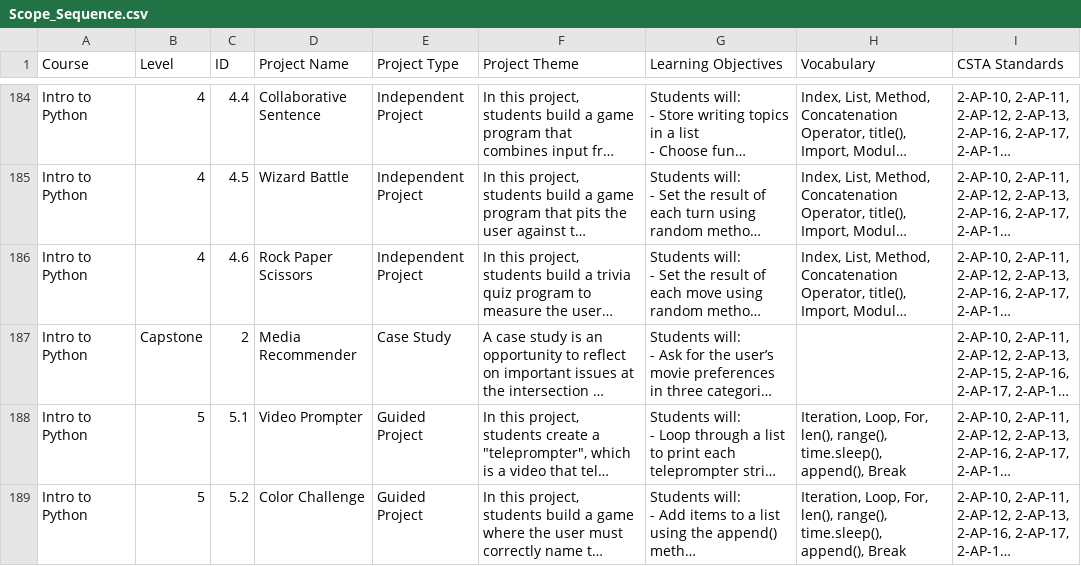
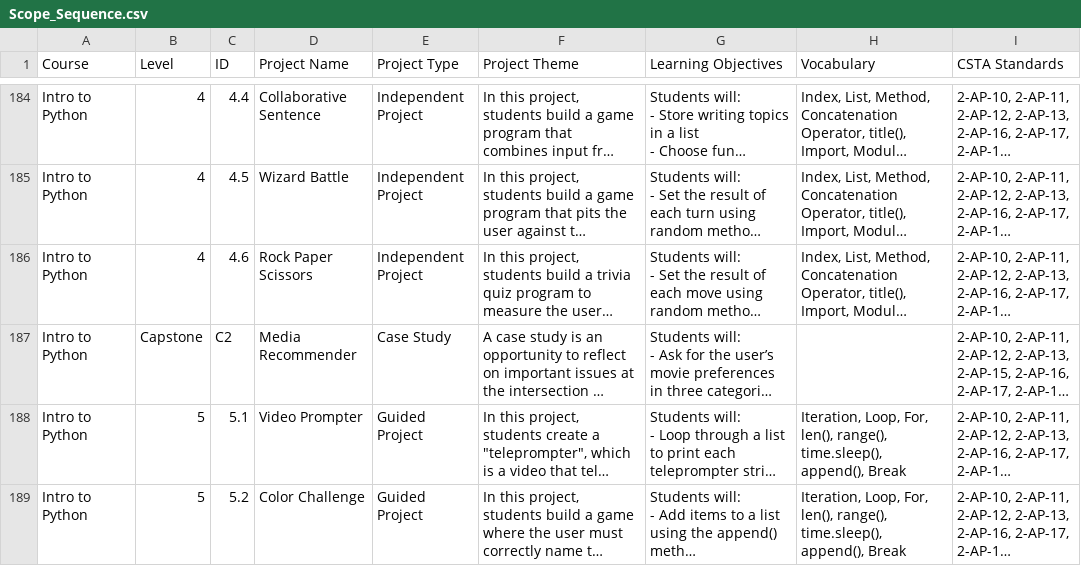
Before and after one commit to hannah-faith/hwcs-state-alignment, a CSV file: Scope_Sequence.csv, drawn as a sheet; only a part is shown, gaps mark what is left out; long unchanged cells end in …; the diff covers the shown part only; the diff names each change by its address in the sheet, - before the commit and + after, or states it on an @@ line.

```diff
--- a/Scope_Sequence.csv
+++ b/Scope_Sequence.csv
-C187 (ID): 2
+C187 (ID): C2
```
Also changed, not shown: 6 edited cells elsewhere in this file, 1 other file.
